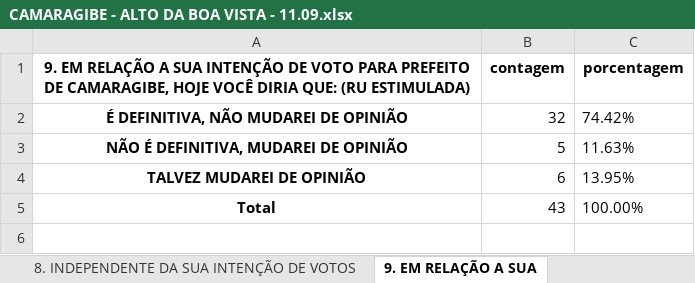
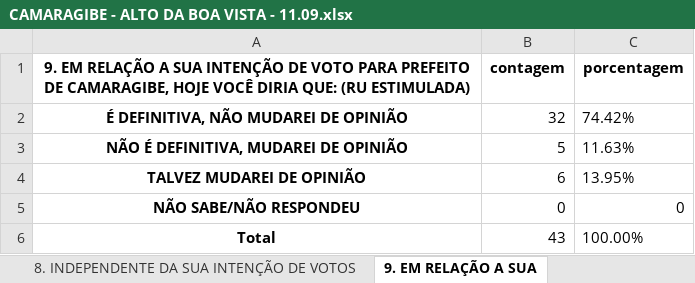
Before and after one commit to JoaoBoscoDuarte/Analise-Tratamento_Dados, an Excel workbook: results/CAMARAGIBE - ALTO DA BOA VISTA - 11.09.xlsx, sheet 9. EM RELAÇÃO A SUA, drawn as a sheet; values as stored, in another font and other column widths than the file's, no borders; the diff names each change by its address in the sheet, - before the commit and + after, or states it on an @@ line.

```diff
--- a/results/CAMARAGIBE - ALTO DA BOA VISTA - 11.09.xlsx (sheet 9. EM RELAÇÃO A SUA)
+++ b/results/CAMARAGIBE - ALTO DA BOA VISTA - 11.09.xlsx (sheet 9. EM RELAÇÃO A SUA)
+row 5: NÃO SABE/NÃO RESPONDEU | 0 | 0
```
Also changed, not shown: sheet 17. A PREFEITA NADEGI NÃO PODERÁ SER MAIS CANDIDATA, sheet 5. SE AS ELEIÇÕES PARA PREFEITO DE, sheet 24. RENDA (PESSOAL), sheet 7. INDEPENDENTE DA SUA INTENÇÃO DE VOTOS, QUEM VOCÊ ACREDITA, sheet 8. INDEPENDENTE DA SUA INTENÇÃO DE VOTOS, sheet 16. SE AS ELEIÇÕES PARA PREFEITO DE CAMARAGIBE, 4 more sheets.
